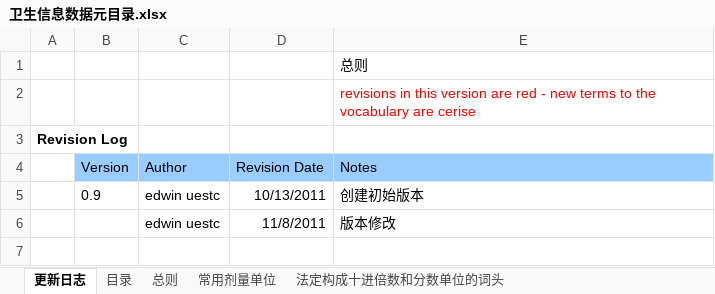
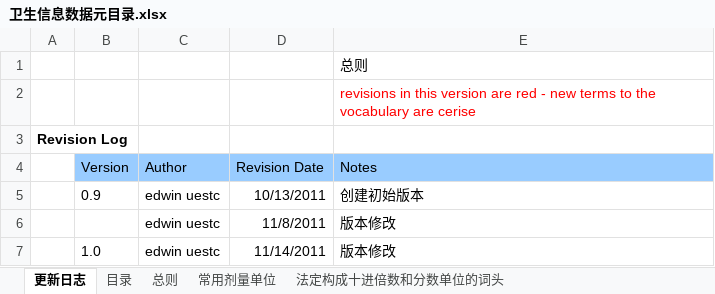
Before and after one commit to bltcn/healthcaredatastandard, an Excel workbook: 成品/R1/卫生信息数据元目录/卫生信息数据元目录.xlsx, sheet 更新日志, drawn as a sheet; values as stored, in another font and other column widths than the file's, no borders; the diff names each change by its address in the sheet, - before the commit and + after, or states it on an @@ line.

```diff
--- a/成品/R1/卫生信息数据元目录/卫生信息数据元目录.xlsx (sheet 更新日志)
+++ b/成品/R1/卫生信息数据元目录/卫生信息数据元目录.xlsx (sheet 更新日志)
+row 7:  | 1.0 | edwin uestc | 11/14/2011 | 版本修改
```
Also changed, not shown: sheet 卫生信息数据元目录第15部分 卫生人员, sheet 卫生信息数据元目录第5部分 健康危险因素, sheet 目录, sheet 卫生信息数据元目录第12部分 计划与干预, sheet 卫生信息数据元目录第3部分 人口学及社会经济学特征, sheet 卫生信息数据元目录第7部分 体格检查, 成品/R1/卫生信息数据元_校对.xlsx, 1 other file.
